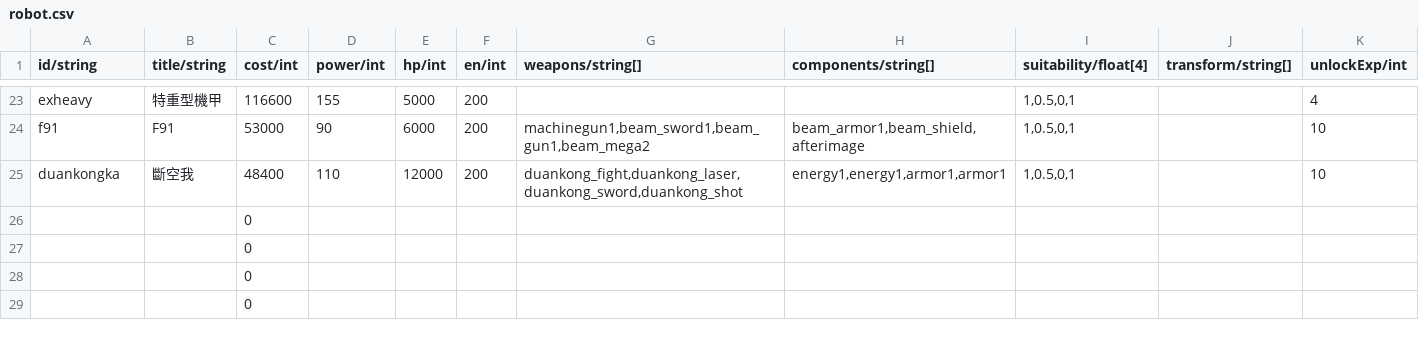
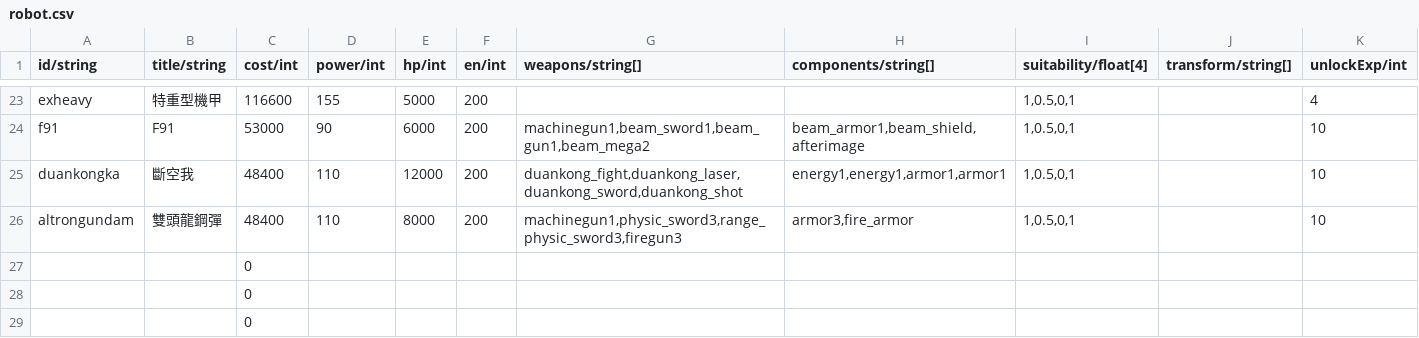
Before and after one commit to HanYu1983/Niba, a CSV file: dev/Robot2/tool/config/robot.csv, drawn as a sheet; only a part is shown, gaps mark what is left out; removed rows and columns are numbered as before the commit, all else as after; the diff names each change by its address in the sheet, - before the commit and + after, or states it on an @@ line.

```diff
--- a/dev/Robot2/tool/config/robot.csv
+++ b/dev/Robot2/tool/config/robot.csv
-row 26:  |  | 0
+row 26: altrongundam | 雙頭龍鋼彈 | 48400 | 110 | 8000 | 200 | machinegun1,physic_sword3,range_physic_sword3,firegun3 | armor3,fire_armor | 1,0.5,0,1 |  | 10
```
Also changed, not shown: dev/Robot2/tool/config/weapon.csv, 6 other files.
